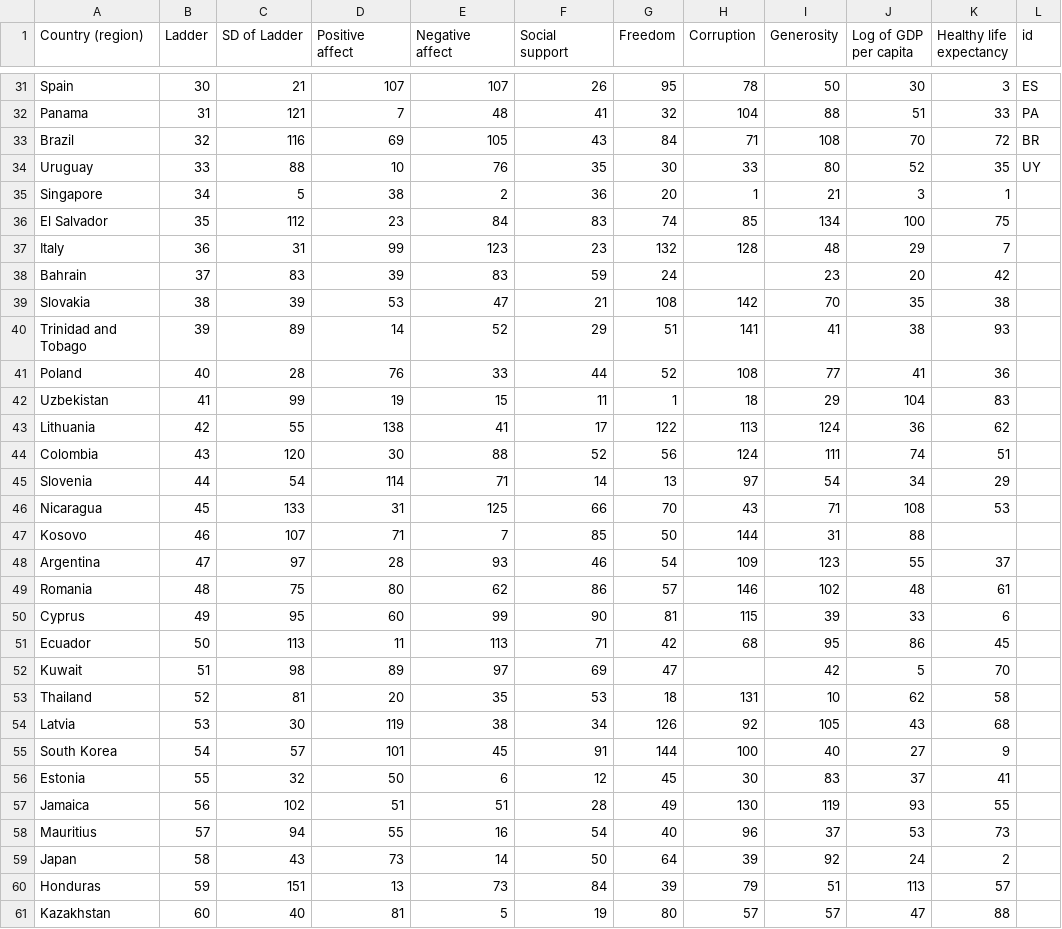
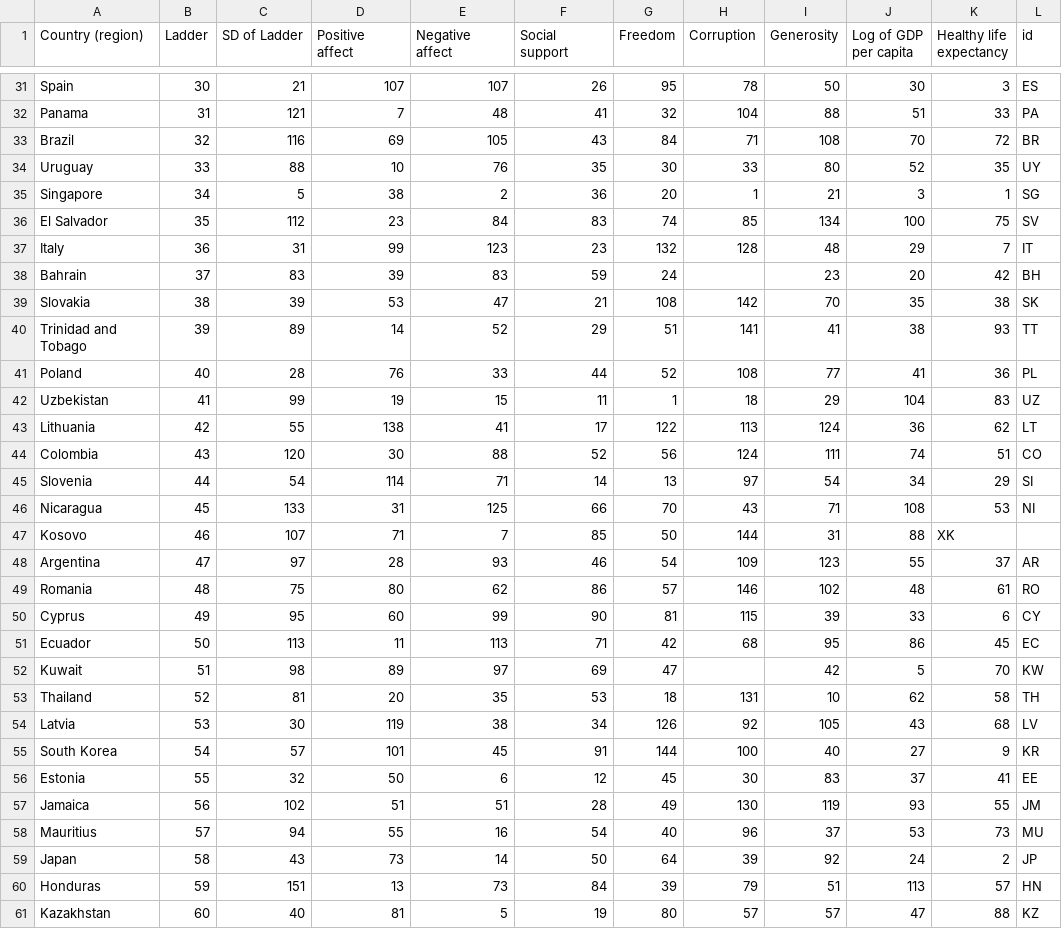
Before and after one commit to Braxmaster/happy_data_vis, a CSV file: world-happiness-report-2019.csv, drawn as a sheet; only a part is shown, gaps mark what is left out; the diff covers the shown part only.

Commit message:
🦂🌛 Checkpoint ./world-happiness-report-2019.csv:11285742/187:11517129/102:11886097/245

```diff
--- a/world-happiness-report-2019.csv
+++ b/world-happiness-report-2019.csv
@@ -36,28 +36,28 @@ Brazil,32,116,69,105,43,84,71,108,70,72, BR
 Uruguay,33,88,10,76,35,30,33,80,52,35, UY
-Singapore,34,5,38,2,36,20,1,21,3,1,
-El Salvador,35,112,23,84,83,74,85,134,100,75
-Italy,36,31,99,123,23,132,128,48,29,7
-Bahrain,37,83,39,83,59,24,,23,20,42
-Slovakia,38,39,53,47,21,108,142,70,35,38
-Trinidad and Tobago,39,89,14,52,29,51,141,41,38,93
-Poland,40,28,76,33,44,52,108,77,41,36
-Uzbekistan,41,99,19,15,11,1,18,29,104,83
-Lithuania,42,55,138,41,17,122,113,124,36,62
-Colombia,43,120,30,88,52,56,124,111,74,51
-Slovenia,44,54,114,71,14,13,97,54,34,29
-Nicaragua,45,133,31,125,66,70,43,71,108,53
-Kosovo,46,107,71,7,85,50,144,31,88,
-Argentina,47,97,28,93,46,54,109,123,55,37
-Romania,48,75,80,62,86,57,146,102,48,61
-Cyprus,49,95,60,99,90,81,115,39,33,6
-Ecuador,50,113,11,113,71,42,68,95,86,45
-Kuwait,51,98,89,97,69,47,,42,5,70
-Thailand,52,81,20,35,53,18,131,10,62,58
-Latvia,53,30,119,38,34,126,92,105,43,68
-South Korea,54,57,101,45,91,144,100,40,27,9
-Estonia,55,32,50,6,12,45,30,83,37,41
-Jamaica,56,102,51,51,28,49,130,119,93,55
-Mauritius,57,94,55,16,54,40,96,37,53,73
-Japan,58,43,73,14,50,64,39,92,24,2
-Honduras,59,151,13,73,84,39,79,51,113,57
-Kazakhstan,60,40,81,5,19,80,57,57,47,88
+Singapore,34,5,38,2,36,20,1,21,3,1, SG
+El Salvador,35,112,23,84,83,74,85,134,100,75, SV
+Italy,36,31,99,123,23,132,128,48,29,7, IT
+Bahrain,37,83,39,83,59,24,,23,20,42, BH
+Slovakia,38,39,53,47,21,108,142,70,35,38, SK
+Trinidad and Tobago,39,89,14,52,29,51,141,41,38,93, TT
+Poland,40,28,76,33,44,52,108,77,41,36, PL
+Uzbekistan,41,99,19,15,11,1,18,29,104,83, UZ
+Lithuania,42,55,138,41,17,122,113,124,36,62, LT
+Colombia,43,120,30,88,52,56,124,111,74,51, CO
+Slovenia,44,54,114,71,14,13,97,54,34,29, SI
+Nicaragua,45,133,31,125,66,70,43,71,108,53, NI
+Kosovo,46,107,71,7,85,50,144,31,88, XK
+Argentina,47,97,28,93,46,54,109,123,55,37, AR
+Romania,48,75,80,62,86,57,146,102,48,61, RO
+Cyprus,49,95,60,99,90,81,115,39,33,6, CY
+Ecuador,50,113,11,113,71,42,68,95,86,45, EC
+Kuwait,51,98,89,97,69,47,,42,5,70, KW
+Thailand,52,81,20,35,53,18,131,10,62,58, TH
+Latvia,53,30,119,38,34,126,92,105,43,68, LV
+South Korea,54,57,101,45,91,144,100,40,27,9, KR
+Estonia,55,32,50,6,12,45,30,83,37,41, EE
+Jamaica,56,102,51,51,28,49,130,119,93,55, JM
+Mauritius,57,94,55,16,54,40,96,37,53,73, MU
+Japan,58,43,73,14,50,64,39,92,24,2, JP
+Honduras,59,151,13,73,84,39,79,51,113,57, HN
+Kazakhstan,60,40,81,5,19,80,57,57,47,88, KZ
```
Also changed, not shown: 76 edited cells elsewhere in this file.
